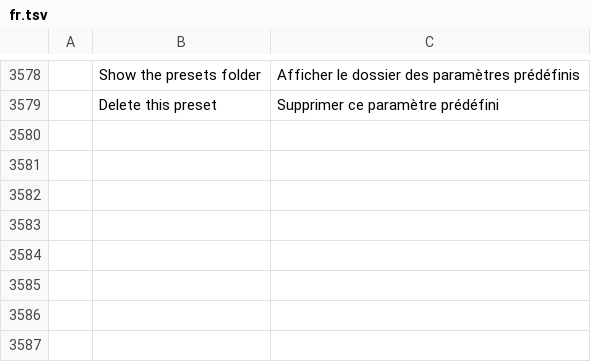
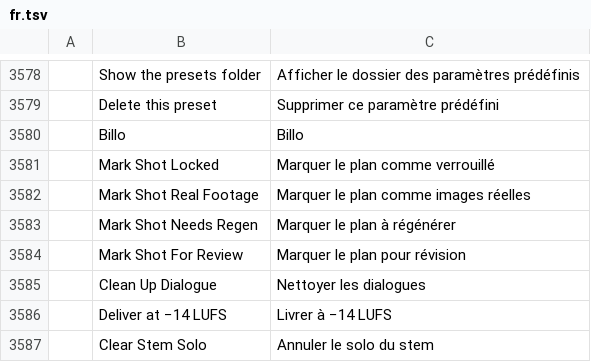
Before and after one commit to billysorrrells/filmcraft, a TSV file: crates/ui-egui/src/i18n/fr.tsv, drawn as a sheet; only a part is shown, gaps mark what is left out; the diff names each change by its address in the sheet, - before the commit and + after, or states it on an @@ line.

```diff
--- a/crates/ui-egui/src/i18n/fr.tsv
+++ b/crates/ui-egui/src/i18n/fr.tsv
+row 3580:  | Billo | Billo
+row 3581:  | Mark Shot Locked | Marquer le plan comme verrouillé
+row 3582:  | Mark Shot Real Footage | Marquer le plan comme images réelles
+row 3583:  | Mark Shot Needs Regen | Marquer le plan à régénérer
+row 3584:  | Mark Shot For Review | Marquer le plan pour révision
+row 3585:  | Clean Up Dialogue | Nettoyer les dialogues
+row 3586:  | Deliver at −14 LUFS | Livrer à −14 LUFS
+row 3587:  | Clear Stem Solo | Annuler le solo du stem
```
Also changed, not shown: crates/ui-egui/src/i18n/de.tsv, crates/ui-egui/src/i18n/es.tsv, 10 other files.
